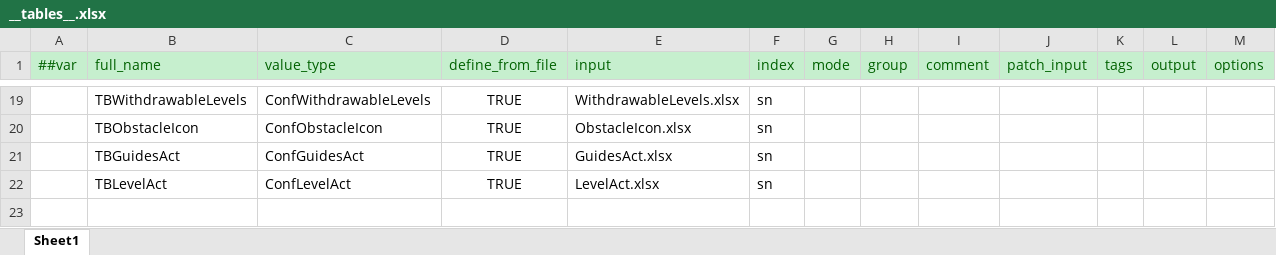
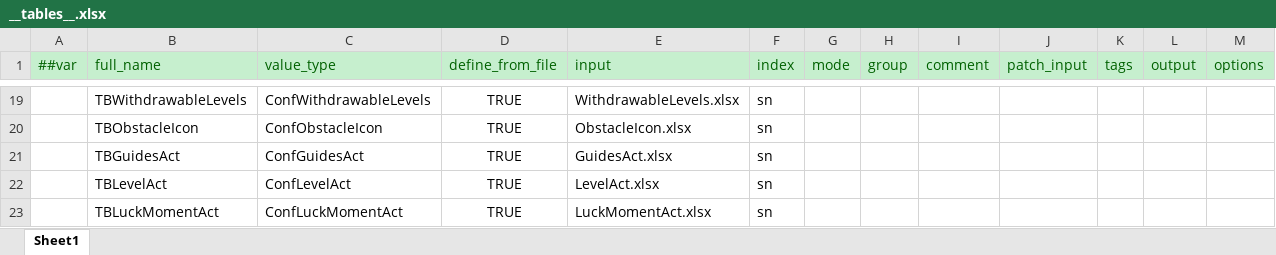
Before and after one commit to yuhuaichong1/LinkGame, an Excel workbook: DesignerConfigs/Datas/__tables__.xlsx, sheet Sheet1, drawn as a sheet; only a part is shown, gaps mark what is left out; values as stored, in another font and other column widths than the file's, no borders; the diff names each change by its address in the sheet, - before the commit and + after, or states it on an @@ line.

```diff
--- a/DesignerConfigs/Datas/__tables__.xlsx (sheet Sheet1)
+++ b/DesignerConfigs/Datas/__tables__.xlsx (sheet Sheet1)
+row 23:  | TBLuckMomentAct | ConfLuckMomentAct | TRUE | LuckMomentAct.xlsx | sn
```
Also changed, not shown: 32 other files.
